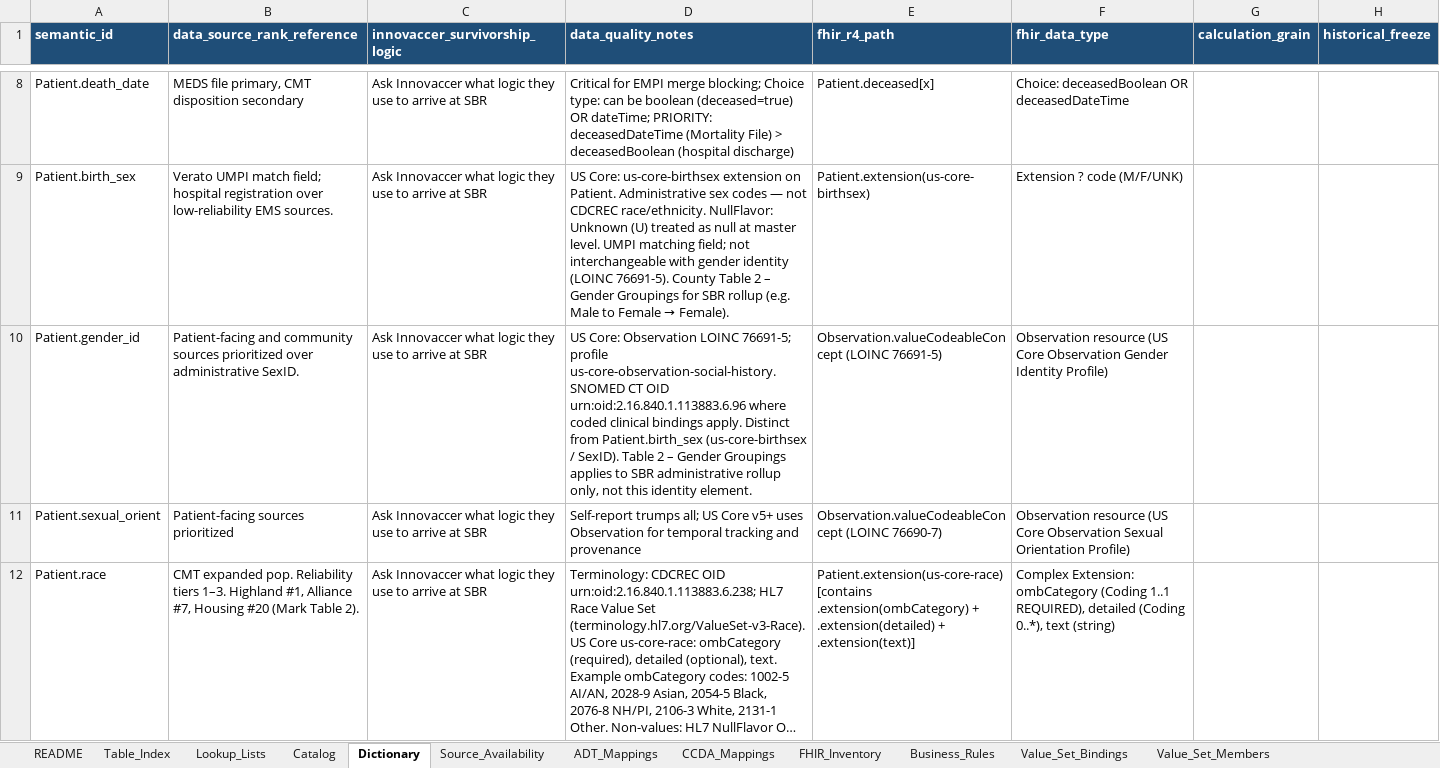
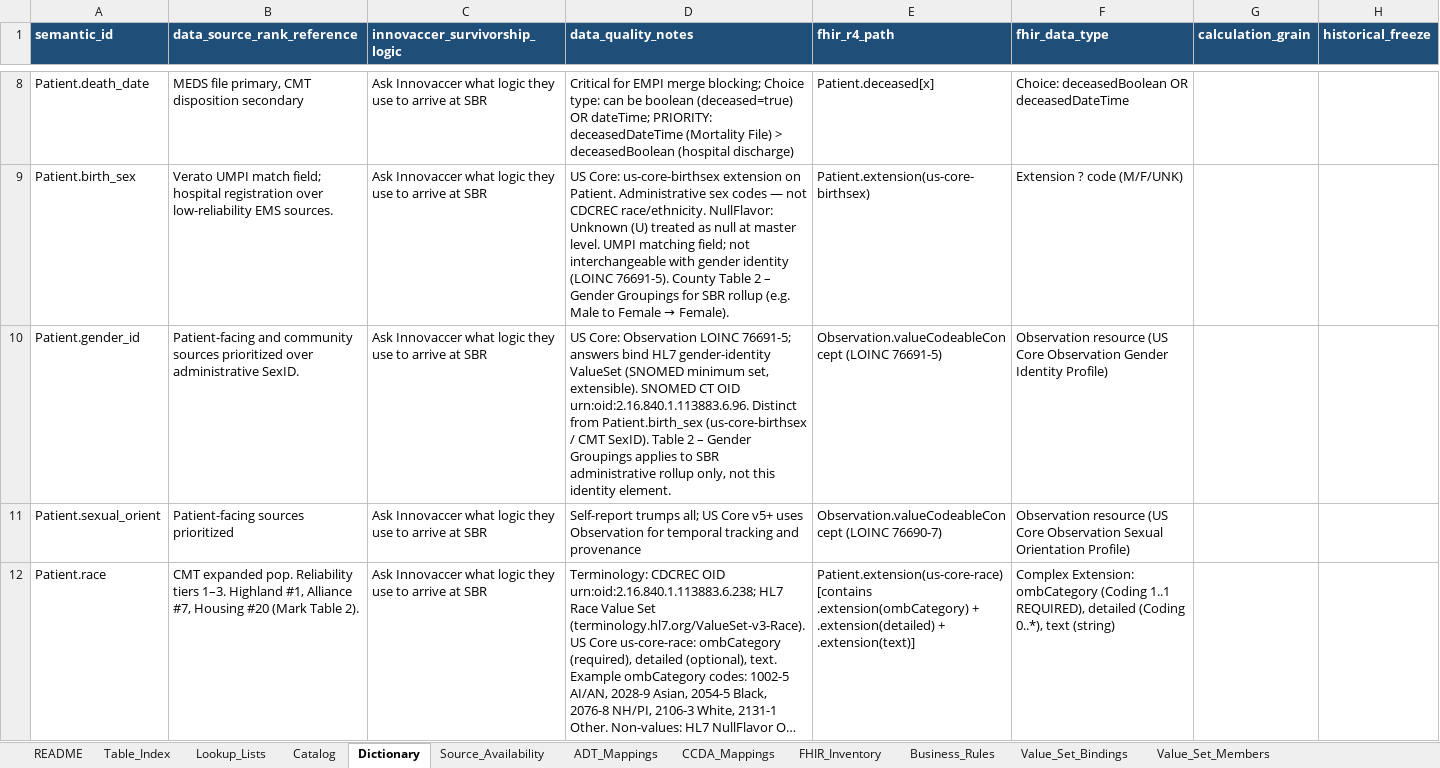
Before and after one commit to ajayprashar/chi-data-dictionary-catalog, an Excel workbook: workbooks/chi-steward-workbook.xlsx, sheet Dictionary, drawn as a sheet; only a part is shown, gaps mark what is left out; long unchanged cells end in …; values as stored, in another font and other column widths than the file's, no borders; table styles not drawn; the diff names each change by its address in the sheet, - before the commit and + after, or states it on an @@ line.

Commit message:
Update Parquet files and enhance gender identity documentation
- Regenerated `ddc-master_patient_catalog.parquet`, `ddc-master_patient_dictionary.parquet`, `ddc-value_set_binding.parquet`, and `ddc-value_set_member.parquet` to reflect the latest schema changes.
- Updated `README.md` and `docs/operational-runbook.md` to include new commands for seeding gender identity terminology.
- Enhanced `docs/crosswalk-model.md` and `docs/shie-standards-reference.md` to clarify the minimum gender identity set and its integration into the data model.
- Modified `scripts/seed_value_sets_pilot.py` to reference the HL7 gender identity ValueSet and updated related documentation for clarity.

```diff
--- a/workbooks/chi-steward-workbook.xlsx (sheet Dictionary)
+++ b/workbooks/chi-steward-workbook.xlsx (sheet Dictionary)
-D10 (data_quality_notes): …LOINC 76691-5; profile us-core-observation-social-history. SNOMED CT OID urn:oid:2.16.840.1.113883.6.96 where coded clinical bindings apply. Distinct from Patient.birth_sex (us-core-birthsex / SexID). Table…
+D10 (data_quality_notes): …LOINC 76691-5; answers bind HL7 gender-identity ValueSet (SNOMED minimum set, extensible). SNOMED CT OID urn:oid:2.16.840.1.113883.6.96. Distinct from Patient.birth_sex (us-core-birthsex / CMT SexID). Table…
```
Also changed, not shown: sheet Value_Set_Members, sheet Value_Set_Bindings, sheet Catalog, 13 other files.
